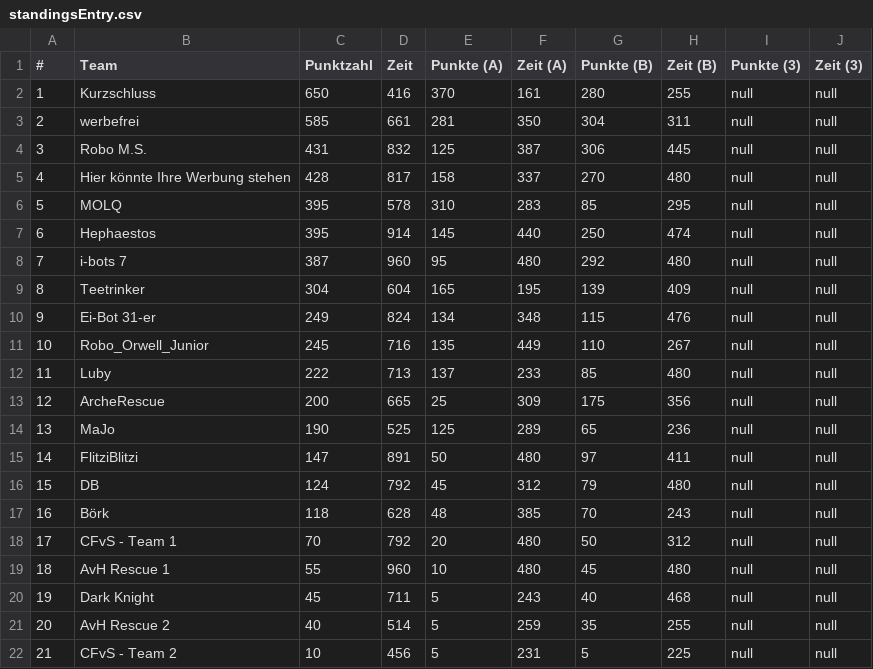
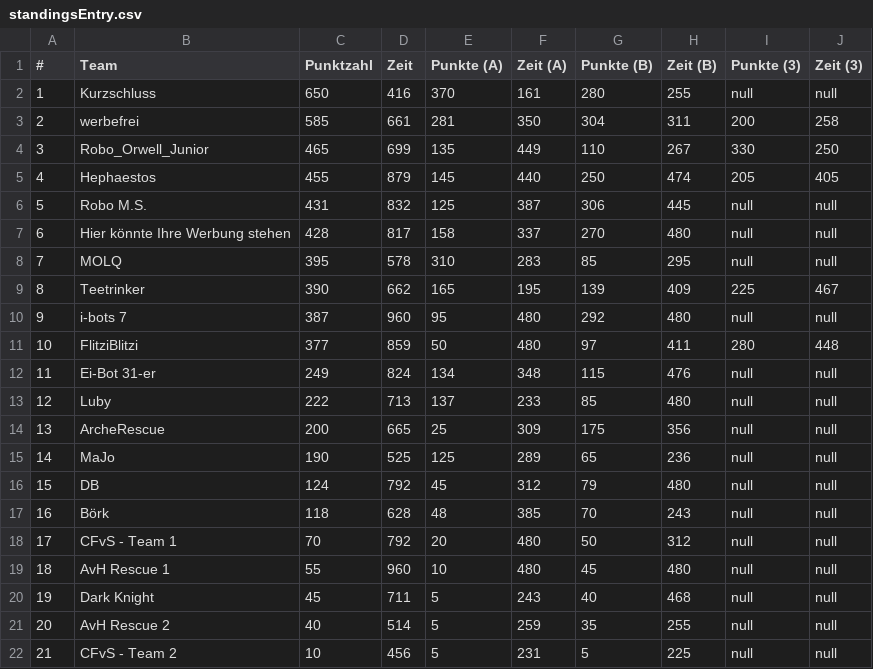
Before and after one commit to rcjberlin/evaluation, a CSV file: results/standingsEntry.csv, drawn as a sheet; only a part is shown.

```diff
--- a/results/standingsEntry.csv
+++ b/results/standingsEntry.csv
@@ -2,15 +2,15 @@
 "1";"Kurzschluss";"650";"416";"370";"161";"280";"255";"null";"null"
-"2";"werbefrei";"585";"661";"281";"350";"304";"311";"null";"null"
-"3";"Robo M.S.";"431";"832";"125";"387";"306";"445";"null";"null"
-"4";"Hier könnte Ihre Werbung stehen";"428";"817";"158";"337";"270";"480";"null";"null"
-"5";"MOLQ";"395";"578";"310";"283";"85";"295";"null";"null"
-"6";"Hephaestos";"395";"914";"145";"440";"250";"474";"null";"null"
-"7";"i-bots 7";"387";"960";"95";"480";"292";"480";"null";"null"
-"8";"Teetrinker";"304";"604";"165";"195";"139";"409";"null";"null"
-"9";"Ei-Bot 31-er";"249";"824";"134";"348";"115";"476";"null";"null"
-"10";"Robo_Orwell_Junior";"245";"716";"135";"449";"110";"267";"null";"null"
-"11";"Luby";"222";"713";"137";"233";"85";"480";"null";"null"
-"12";"ArcheRescue";"200";"665";"25";"309";"175";"356";"null";"null"
-"13";"MaJo";"190";"525";"125";"289";"65";"236";"null";"null"
-"14";"FlitziBlitzi";"147";"891";"50";"480";"97";"411";"null";"null"
+"2";"werbefrei";"585";"661";"281";"350";"304";"311";"200";"258"
+"3";"Robo_Orwell_Junior";"465";"699";"135";"449";"110";"267";"330";"250"
+"4";"Hephaestos";"455";"879";"145";"440";"250";"474";"205";"405"
+"5";"Robo M.S.";"431";"832";"125";"387";"306";"445";"null";"null"
+"6";"Hier könnte Ihre Werbung stehen";"428";"817";"158";"337";"270";"480";"null";"null"
+"7";"MOLQ";"395";"578";"310";"283";"85";"295";"null";"null"
+"8";"Teetrinker";"390";"662";"165";"195";"139";"409";"225";"467"
+"9";"i-bots 7";"387";"960";"95";"480";"292";"480";"null";"null"
+"10";"FlitziBlitzi";"377";"859";"50";"480";"97";"411";"280";"448"
+"11";"Ei-Bot 31-er";"249";"824";"134";"348";"115";"476";"null";"null"
+"12";"Luby";"222";"713";"137";"233";"85";"480";"null";"null"
+"13";"ArcheRescue";"200";"665";"25";"309";"175";"356";"null";"null"
+"14";"MaJo";"190";"525";"125";"289";"65";"236";"null";"null"
 "15";"DB";"124";"792";"45";"312";"79";"480";"null";"null"
```
Also changed, not shown: results/standingsLine.csv, 3 other files.
